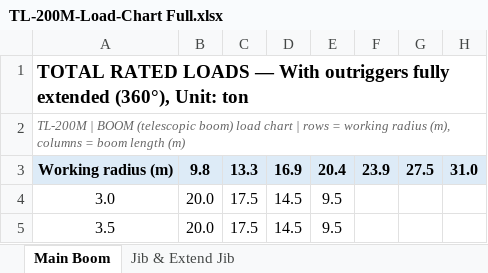
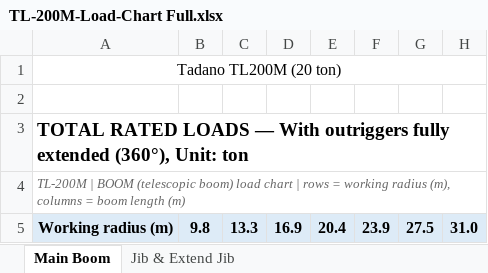
Before and after one commit to zhafribs/lifting-plan-calculator, an Excel workbook: docs/examples/TL-200M-Load-Chart Full.xlsx, sheet Main Boom, drawn as a sheet; only a part is shown; the shorter side is filled out with more unchanged rows; values as stored, in another font and other column widths than the file's, no borders; the diff names each change by its address in the sheet, - before the commit and + after, or states it on an @@ line.

```diff
--- a/docs/examples/TL-200M-Load-Chart Full.xlsx (sheet Main Boom)
+++ b/docs/examples/TL-200M-Load-Chart Full.xlsx (sheet Main Boom)
+row 1: Tadano TL200M (20 ton)
+row 2: (empty)
```
Also changed, not shown: docs/examples/TR350M-1-Load-Chart Full.xlsx, 4 other files.
